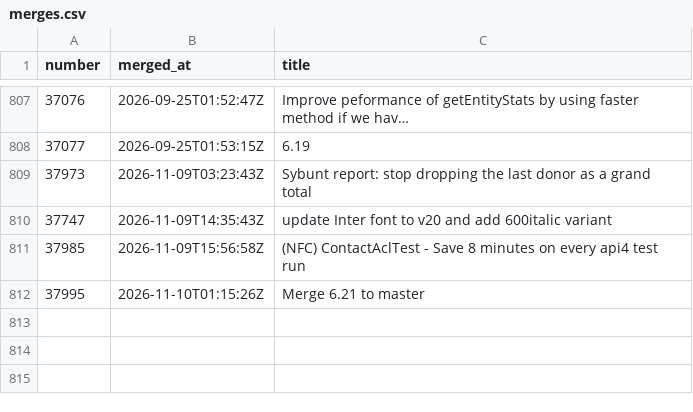
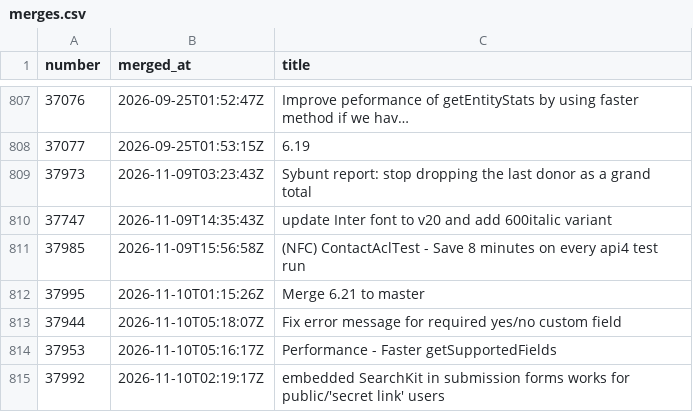
Before and after one commit to civico-de/civicrm-ci-stats, a CSV file: data/merges.csv, drawn as a sheet; only a part is shown, gaps mark what is left out.

```diff
--- a/data/merges.csv
+++ b/data/merges.csv
@@ -812 +812,4 @@ number,merged_at,title
 37995,2026-11-10T01:15:26Z,Merge 6.21 to master
+37944,2026-11-10T05:18:07Z,Fix error message for required yes/no custom field
+37953,2026-11-10T05:16:17Z,Performance - Faster getSupportedFields
+37992,2026-11-10T02:19:17Z,embedded SearchKit in submission forms works for public/'secret link' users
```
Also changed, not shown: data/runs.csv, 4 other files.
